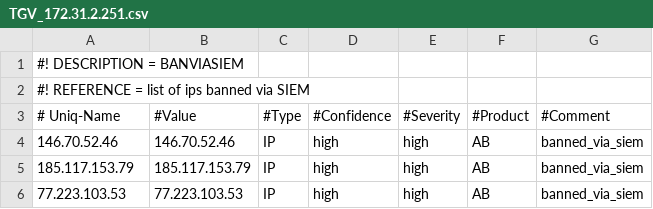
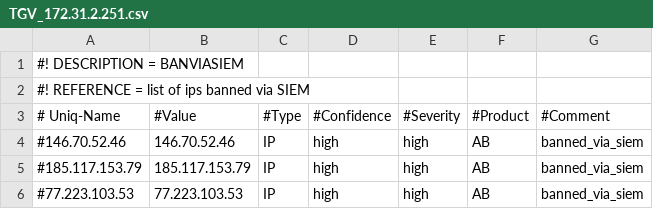
Before and after one commit to NASBMSS/NASB-IP-Blocking-List, a CSV file: TGV_172.31.2.251.csv, drawn as a sheet.

Commit message:
Update TGV_172.31.2.251.csv

```diff
--- a/TGV_172.31.2.251.csv
+++ b/TGV_172.31.2.251.csv
@@ -3,4 +3,4 @@
 # Uniq-Name,#Value,#Type,#Confidence,#Severity,#Product,#Comment
-146.70.52.46,146.70.52.46,IP,high,high,AB,banned_via_siem
-185.117.153.79,185.117.153.79,IP,high,high,AB,banned_via_siem
-77.223.103.53,77.223.103.53,IP,high,high,AB,banned_via_siem
+#146.70.52.46,146.70.52.46,IP,high,high,AB,banned_via_siem
+#185.117.153.79,185.117.153.79,IP,high,high,AB,banned_via_siem
+#77.223.103.53,77.223.103.53,IP,high,high,AB,banned_via_siem
```
